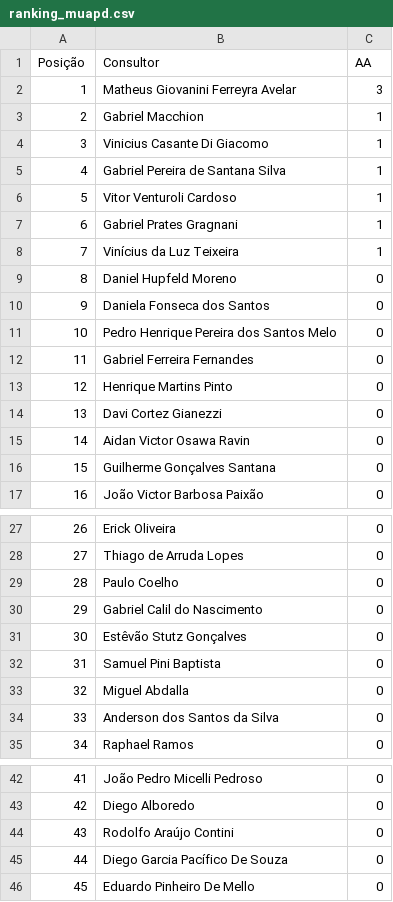
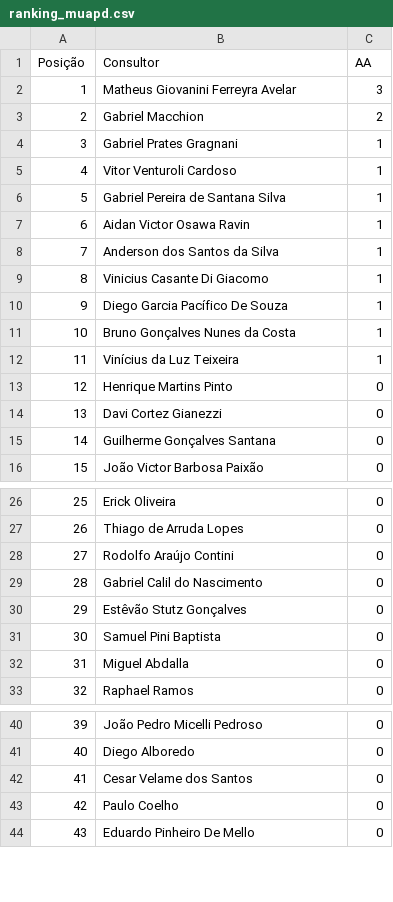
Before and after one commit to sprietootero/gestaoavista-sp1, a CSV file: ranking_muapd.csv, drawn as a sheet; only a part is shown, gaps mark what is left out; removed rows and columns are numbered as before the commit, all else as after; the diff covers the shown part only; the diff names each change by its address in the sheet, - before the commit and + after, or states it on an @@ line.

```diff
--- a/ranking_muapd.csv
+++ b/ranking_muapd.csv
-C3 (AA): 1
+C3 (AA): 2
@@ row 7 moved to row 4: 3 @@
+row 5: 4 | Vitor Venturoli Cardoso | 1
+row 6: 5 | Gabriel Pereira de Santana Silva | 1
+row 7: 6 | Aidan Victor Osawa Ravin | 1
+row 8: 7 | Anderson dos Santos da Silva | 1
@@ column A (Posição) renumbered between rows 9 and 52 @@
-B10 (Consultor): Gabriel Pereira de Santana Silva
+B10 (Consultor): Diego Garcia Pacífico De Souza
-B11 (Consultor): Vitor Venturoli Cardoso
+B11 (Consultor): Bruno Gonçalves Nunes da Costa
@@ row 9 moved to row 51: 50 @@
-row 10: 9 | Daniela Fonseca dos Santos | 0
@@ row 11 moved to row 53: 52 @@
@@ row 12 moved to row 54: 53 @@
-row 15: 14 | Aidan Victor Osawa Ravin | 0
-row 29: 28 | Paulo Coelho | 0
+row 28: 27 | Rodolfo Araújo Contini | 0
-row 34: 33 | Anderson dos Santos da Silva | 0
-B42 (Consultor): Rodolfo Araújo Contini
+B42 (Consultor): Cesar Velame dos Santos
-B43 (Consultor): Diego Garcia Pacífico De Souza
+B43 (Consultor): Paulo Coelho
```
Also changed, not shown: 1 added row and 1 edited cell elsewhere in this file, dados_extraidos.csv, ranking_7dias.csv, 1 other file.
